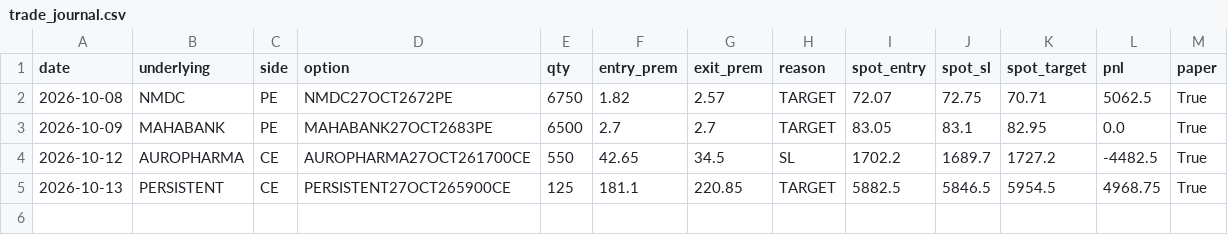
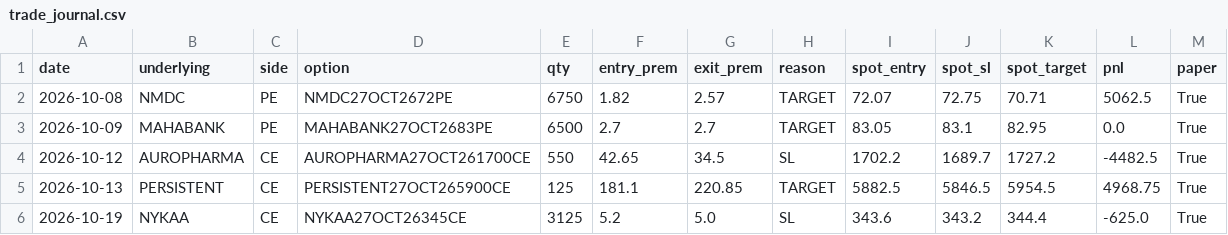
Before and after one commit to fantasytamildream-debug/krt-terminal, a CSV file: trade_journal.csv, drawn as a sheet; the diff names each change by its address in the sheet, - before the commit and + after, or states it on an @@ line.

Commit message:
Journal 2026-10-19

```diff
--- a/trade_journal.csv
+++ b/trade_journal.csv
+row 6: 2026-10-19 | NYKAA | CE | NYKAA27OCT26345CE | 3125 | 5.2 | 5.0 | SL | 343.6 | 343.2 | 344.4 | -625.0 | True
```
Also changed, not shown: 1 other file.
